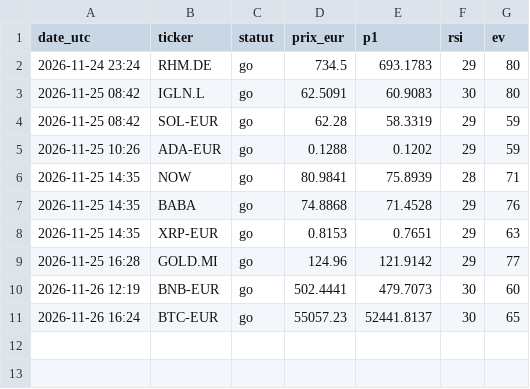
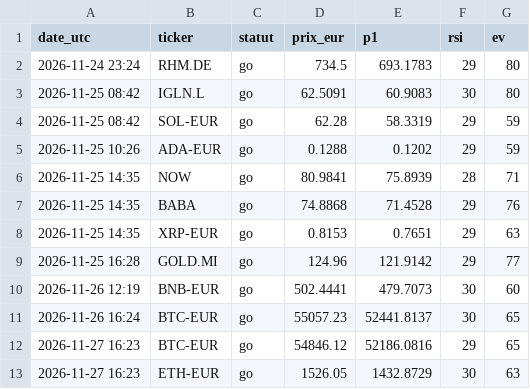
Before and after one commit to ReagZZZz/watchlist-ev, a CSV file: data/signals.csv, drawn as a sheet.

```diff
--- a/data/signals.csv
+++ b/data/signals.csv
@@ -11 +11,3 @@ date_utc,ticker,statut,prix_eur,p1,rsi,ev
 2026-11-26 16:24,BTC-EUR,go,55057.23,52441.8137,30,65
+2026-11-27 16:23,BTC-EUR,go,54846.12,52186.0816,29,65
+2026-11-27 16:23,ETH-EUR,go,1526.05,1432.8729,30,63
```
Also changed, not shown: 2 other files.
